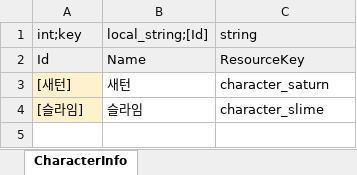
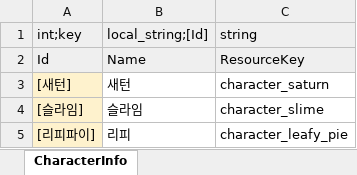
Before and after one commit to Lunaria-Project/lunaria-data, an Excel workbook: excel/CharacterData.xlsx, sheet CharacterInfo, drawn as a sheet; values as stored, in another font and other column widths than the file's, no borders; the diff names each change by its address in the sheet, - before the commit and + after, or states it on an @@ line.

```diff
--- a/excel/CharacterData.xlsx (sheet CharacterInfo)
+++ b/excel/CharacterData.xlsx (sheet CharacterInfo)
+row 5: [리피파이] | 리피 | character_leafy_pie
```
Also changed, not shown: excel/EnumData.xlsx, excel/MapNpcData.xlsx.
